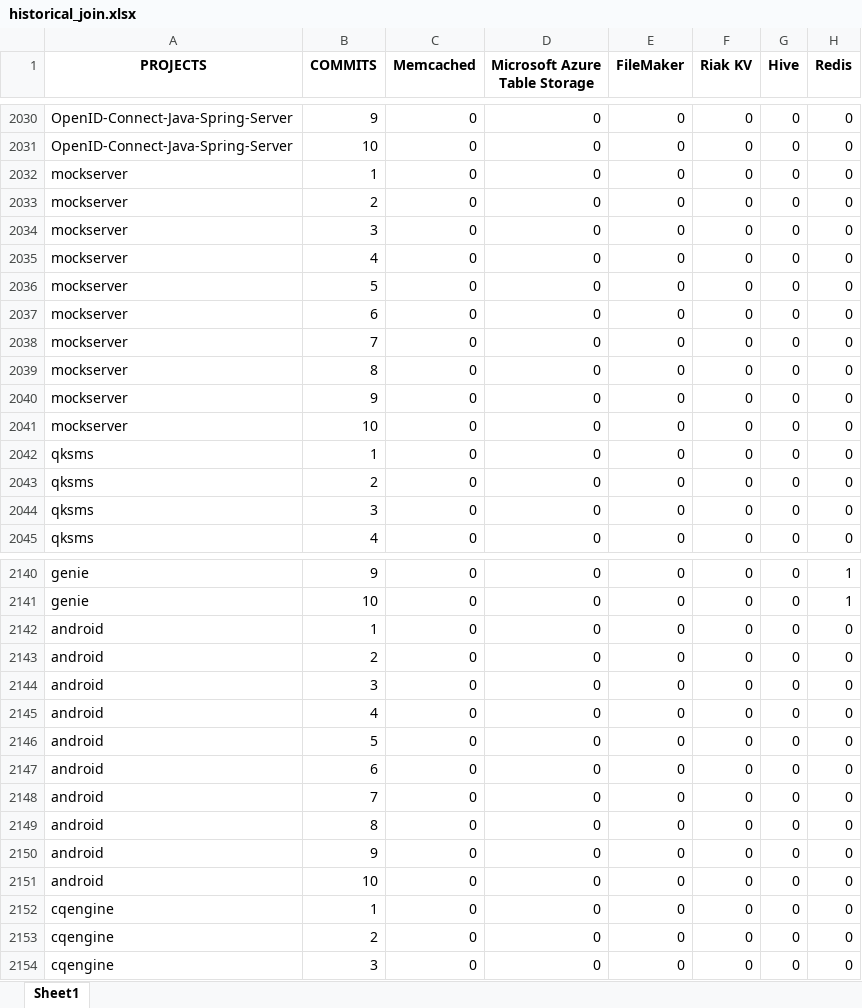
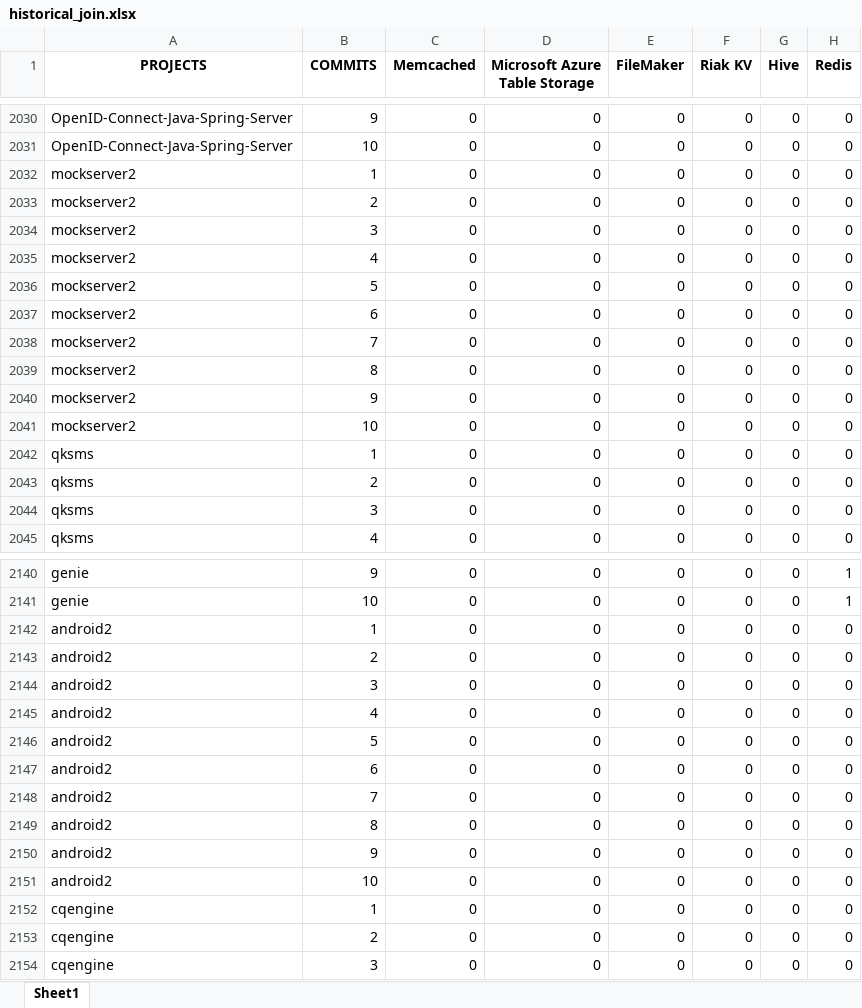
Before and after one commit to gems-uff/db-mining, an Excel workbook: resources/historical_join.xlsx, sheet Sheet1, drawn as a sheet; only a part is shown, gaps mark what is left out; values as stored, in another font and other column widths than the file's, no borders; the diff covers the shown part only; the diff names each change by its address in the sheet, - before the commit and + after, or states it on an @@ line.

Commit message:
Update historical results

```diff
--- a/resources/historical_join.xlsx (sheet Sheet1)
+++ b/resources/historical_join.xlsx (sheet Sheet1)
-A2032:A2041 (PROJECTS): mockserver
+A2032:A2041 (PROJECTS): mockserver2
-A2142:A2151 (PROJECTS): android
+A2142:A2151 (PROJECTS): android2
```
Also changed, not shown: 20 edited cells elsewhere in this sheet, resources/historical_join_db2.xlsx.
